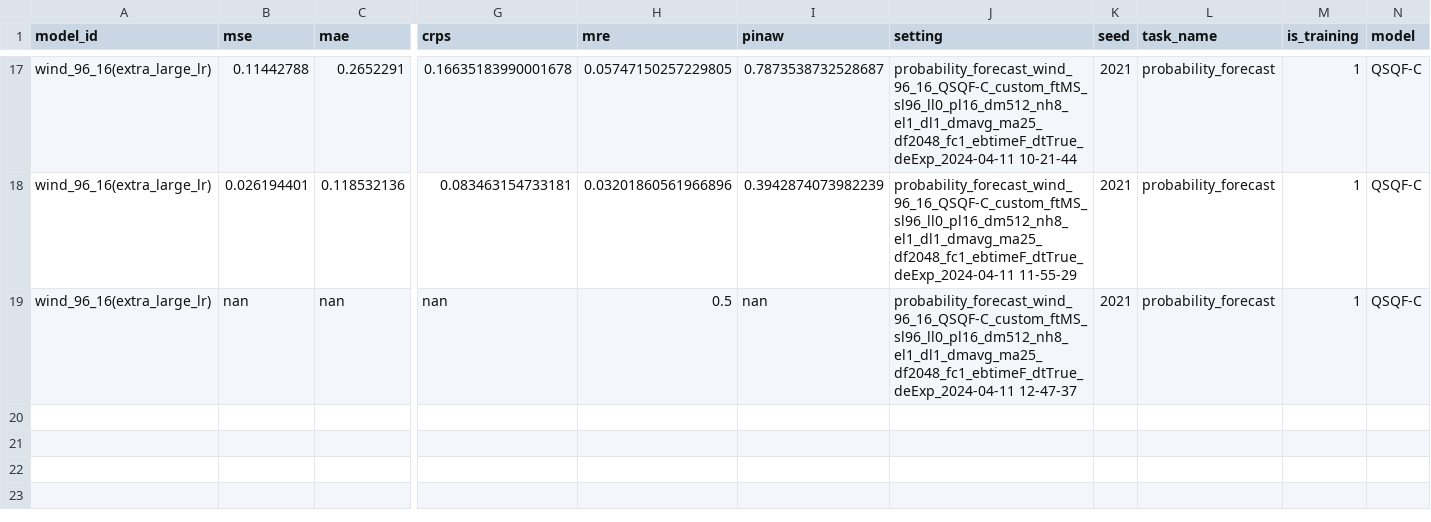
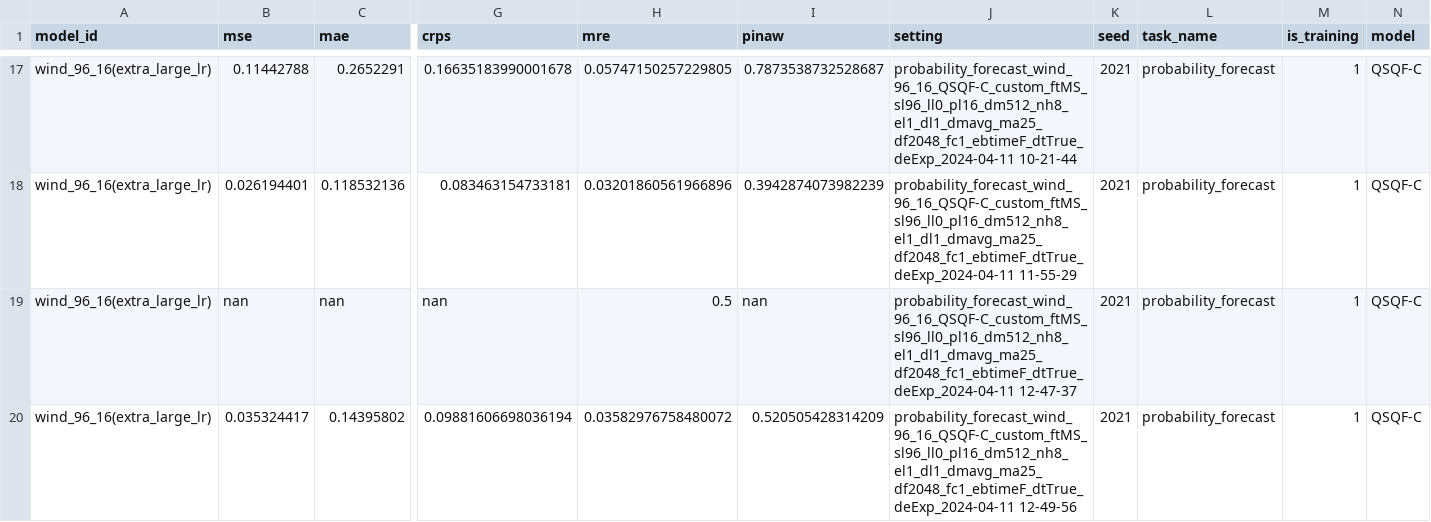
Before and after one commit to Jack251970/Time-Series-Library, a CSV file: data/probability_forecast/data.csv, drawn as a sheet; only a part is shown, gaps mark what is left out; rows hold the shown columns only; the diff names each change by its address in the sheet, - before the commit and + after, or states it on an @@ line.

Commit message:
测试

```diff
--- a/data/probability_forecast/data.csv
+++ b/data/probability_forecast/data.csv
+row 20: wind_96_16(extra_large_lr) | 0.035324417 | 0.14395802 | 0.09881606698036194 | 0.03582976758480072 | 0.520505428314209 | probability_forecast_wind_96_16_QSQF-C_custom_ftMS_sl96_ll0_pl16_dm512_nh8_el1_dl1_dmavg_ma25_df2048_fc1_ebtimeF_dtTrue_deExp_2024-04-11 12-49-56 | 2021 | probability_forecast | 1 | QSQF-C
```
